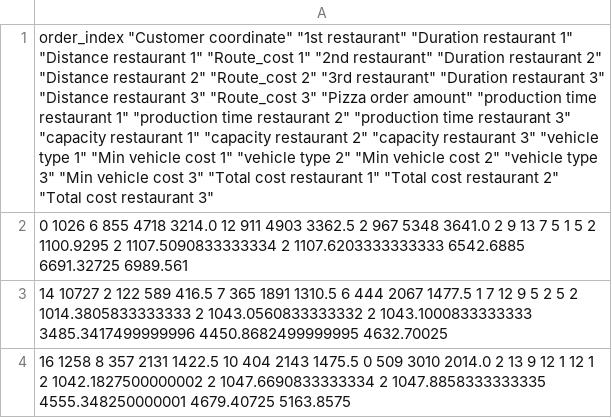
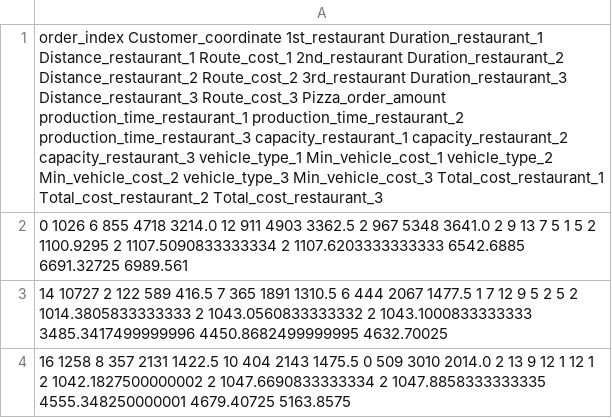
Before and after one commit to abelvangennep/OBP_repro, a CSV file: full_result.csv, drawn as a sheet; only a part is shown; the diff names each change by its address in the sheet, - before the commit and + after, or states it on an @@ line.

```diff
--- a/full_result.csv
+++ b/full_result.csv
-A1: order_index "Customer coordinate" "1st restaurant" "Duration restaurant 1" "Distance restaurant 1" "Route_cost 1" "2nd restaurant" "Duration restaurant 2" "Distance restaurant 2" "Route_cost 2" "3rd restaurant" "Duration restaurant 3" "Distance restaurant 3" "Route_cost 3" "Pizza order amount" "production time restaurant 1" "production time restaurant 2" "production time restaurant 3" "capacity restaurant 1" "capacity restaurant 2" "capacity restaurant 3" "vehicle type 1" "Min vehicle cost 1" "vehicle type 2" "Min vehicle cost 2" "vehicle type 3" "Min vehicle cost 3" "Total cost restaurant 1" "Total cost restaurant 2" "Total cost restaurant 3"
+A1: order_index Customer_coordinate 1st_restaurant Duration_restaurant_1 Distance_restaurant_1 Route_cost_1 2nd_restaurant Duration_restaurant_2 Distance_restaurant_2 Route_cost_2 3rd_restaurant Duration_restaurant_3 Distance_restaurant_3 Route_cost_3 Pizza_order_amount production_time_restaurant_1 production_time_restaurant_2 production_time_restaurant_3 capacity_restaurant_1 capacity_restaurant_2 capacity_restaurant_3 vehicle_type_1 Min_vehicle_cost_1 vehicle_type_2 Min_vehicle_cost_2 vehicle_type_3 Min_vehicle_cost_3 Total_cost_restaurant_1 Total_cost_restaurant_2 Total_cost_restaurant_3
```
Also changed, not shown: 6 other files.
